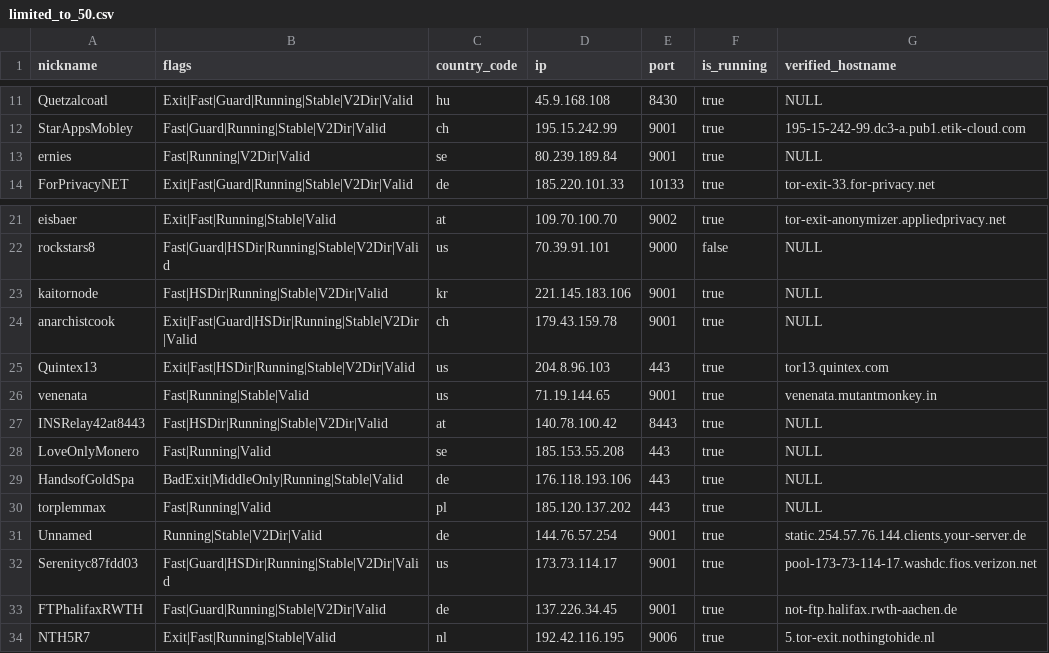
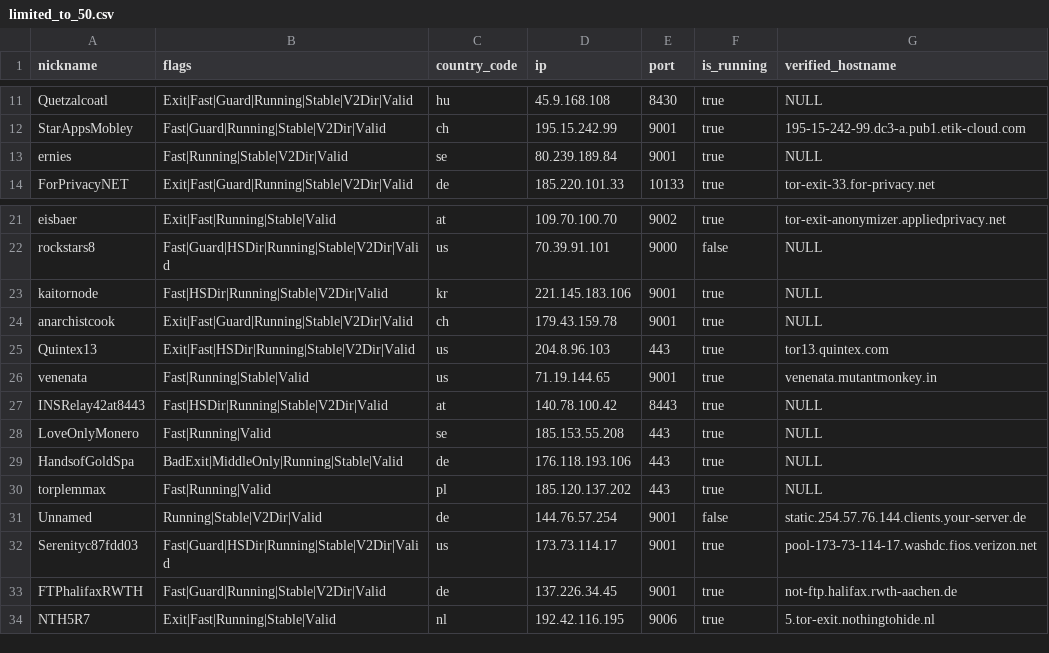
Before and after one commit to cgiamp/123-test-abort, a CSV file: limited_to_50.csv, drawn as a sheet; only a part is shown, gaps mark what is left out.

```diff
--- a/limited_to_50.csv
+++ b/limited_to_50.csv
@@ -12,3 +12,3 @@
 "StarAppsMobley","Fast|Guard|Running|Stable|V2Dir|Valid","ch","195.15.242.99","9001",true,"195-15-242-99.dc3-a.pub1.etik-cloud.com"
-"ernies","Fast|Running|V2Dir|Valid","se","80.239.189.84","9001",true,"NULL"
+"ernies","Fast|Running|Stable|V2Dir|Valid","se","80.239.189.84","9001",true,"NULL"
 "ForPrivacyNET","Exit|Fast|Guard|Running|Stable|V2Dir|Valid","de","185.220.101.33","10133",true,"tor-exit-33.for-privacy.net"
@@ -23,3 +23,3 @@
 "kaitornode","Fast|HSDir|Running|Stable|V2Dir|Valid","kr","221.145.183.106","9001",true,"NULL"
-"anarchistcook","Exit|Fast|Guard|HSDir|Running|Stable|V2Dir|Valid","ch","179.43.159.78","9001",true,"NULL"
+"anarchistcook","Exit|Fast|Guard|Running|Stable|V2Dir|Valid","ch","179.43.159.78","9001",true,"NULL"
 "Quintex13","Exit|Fast|HSDir|Running|Stable|V2Dir|Valid","us","204.8.96.103","443",true,"tor13.quintex.com"
@@ -30,3 +30,3 @@
 "torplemmax","Fast|Running|Valid","pl","185.120.137.202","443",true,"NULL"
-"Unnamed","Running|Stable|V2Dir|Valid","de","144.76.57.254","9001",true,"static.254.57.76.144.clients.your-server.de"
+"Unnamed","Running|Stable|V2Dir|Valid","de","144.76.57.254","9001",false,"static.254.57.76.144.clients.your-server.de"
 "Serenityc87fdd03","Fast|Guard|HSDir|Running|Stable|V2Dir|Valid","us","173.73.114.17","9001",true,"pool-173-73-114-17.washdc.fios.verizon.net"
```
Also changed, not shown: tor_feed.csv, 1 other file.
